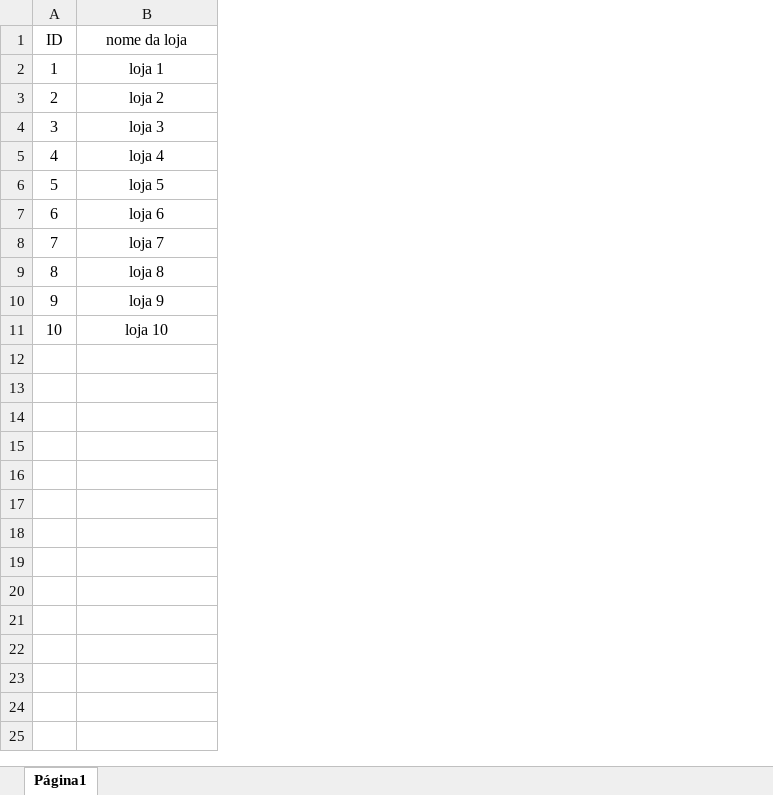
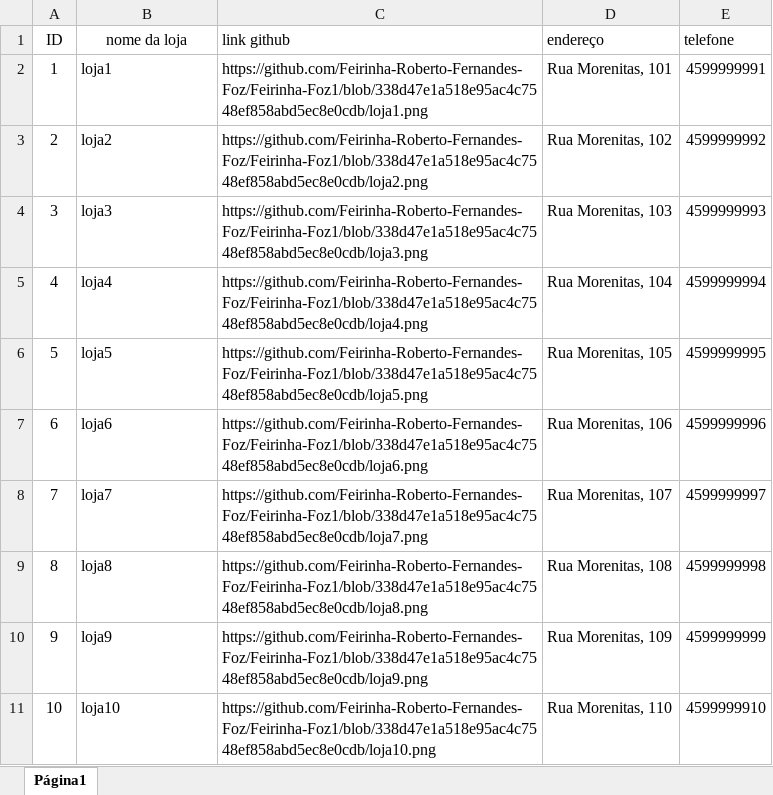
Before and after one commit to Feirinha-Roberto-Fernandes-Foz/Feirinha-Foz1, an Excel workbook: lojas_indexadas.xlsx, sheet Página1, drawn as a sheet; values as stored, in another font and other column widths than the file's, no borders; charts and pictures not drawn; the diff names each change by its address in the sheet, - before the commit and + after, or states it on an @@ line.

Commit message:
Add files via upload
versão 2

```diff
--- a/lojas_indexadas.xlsx (sheet Página1)
+++ b/lojas_indexadas.xlsx (sheet Página1)
+column C (link github), rows 2-11: https://github.com/Feirinha-Roberto-Fernandes-Foz/Feirinha-Foz1/blob/338d47e1a518e95ac4c7548ef858abd5ec8e0cdb/loja1.png | https://github.com/Feirinha-Roberto-Fernandes-Foz/Feirinha-Foz1/blob/338d47e1a518e95ac4c7548ef858abd5ec8e0cdb/loja2.png | https://github.com/Feirinha-Roberto-Fernandes-Foz/Feirinha-Foz1/blob/338d47e1a518e95ac4c7548ef858abd5ec8e0cdb/loja3.png | https://github.com/Feirinha-Roberto-Fernandes-Foz/Feirinha-Foz1/blob/338d47e1a518e95ac4c7548ef858abd5ec8e0cdb/loja4.png | https://github.com/Feirinha-Roberto-Fernandes-Foz/Feirinha-Foz1/blob/338d47e1a518e95ac4c7548ef858abd5ec8e0cdb/loja5.png | https://github.com/Feirinha-Roberto-Fernandes-Foz/Feirinha-Foz1/blob/338d47e1a518e95ac4c7548ef858abd5ec8e0cdb/loja6.png | https://github.com/Feirinha-Roberto-Fernandes-Foz/Feirinha-Foz1/blob/338d47e1a518e95ac4c7548ef858abd5ec8e0cdb/loja7.png | https://github.com/Feirinha-Roberto-Fernandes-Foz/Feirinha-Foz1/blob/338d47e1a518e95ac4c7548ef858abd5ec8e0cdb/loja8.png | https://github.com/Feirinha-Roberto-Fernandes-Foz/Feirinha-Foz1/blob/338d47e1a518e95ac4c7548ef858abd5ec8e0cdb/loja9.png | https://github.com/Feirinha-Roberto-Fernandes-Foz/Feirinha-Foz1/blob/338d47e1a518e95ac4c7548ef858abd5ec8e0cdb/loja10.png
+column D (endereço), rows 2-11: Rua Morenitas, 101 | Rua Morenitas, 102 | Rua Morenitas, 103 | Rua Morenitas, 104 | Rua Morenitas, 105 | Rua Morenitas, 106 | Rua Morenitas, 107 | Rua Morenitas, 108 | Rua Morenitas, 109 | Rua Morenitas, 110
+column E (telefone), rows 2-11: 4599999991 | 4599999992 | 4599999993 | 4599999994 | 4599999995 | 4599999996 | 4599999997 | 4599999998 | 4599999999 | 4599999910
-B2 (nome da loja): loja 1
+B2 (nome da loja): loja1
-B2:B11 alignment: center
+B2:B11 alignment: left
-B3 (nome da loja): loja 2
+B3 (nome da loja): loja2
-B4 (nome da loja): loja 3
+B4 (nome da loja): loja3
-B5 (nome da loja): loja 4
+B5 (nome da loja): loja4
-B6 (nome da loja): loja 5
+B6 (nome da loja): loja5
-B7 (nome da loja): loja 6
+B7 (nome da loja): loja6
-B8 (nome da loja): loja 7
+B8 (nome da loja): loja7
-B9 (nome da loja): loja 8
+B9 (nome da loja): loja8
-B10 (nome da loja): loja 9
+B10 (nome da loja): loja9
-B11 (nome da loja): loja 10
+B11 (nome da loja): loja10
```
Also changed, not shown: charts or pictures.
